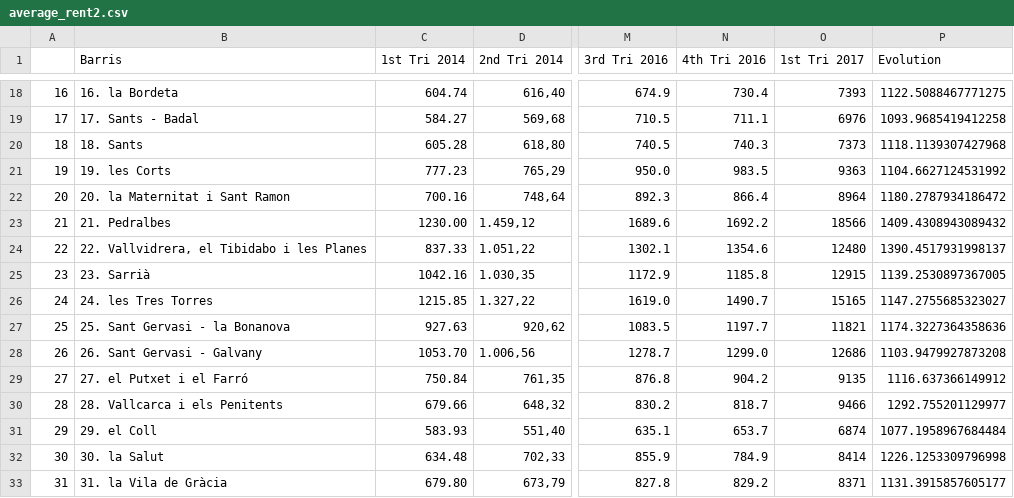
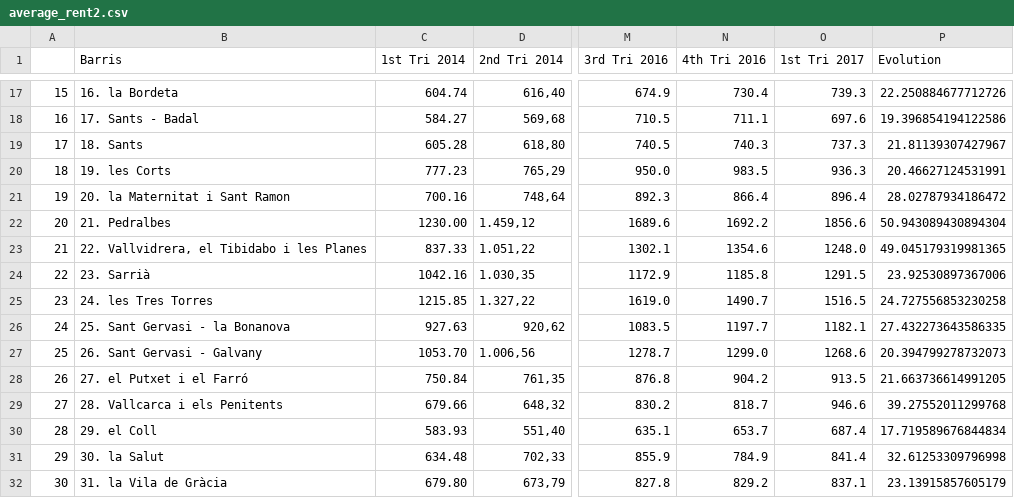
Before and after one commit to albertoseabra/project_github, a CSV file: data/average_rent2.csv, drawn as a sheet; only a part is shown, gaps mark what is left out; addresses are those after the commit; the diff covers the shown part only; the diff names each change by its address in the sheet, - before the commit and + after, or states it on an @@ line.

Commit message:
Folium maps with the evolution from 2014 until 2017

```diff
--- a/data/average_rent2.csv
+++ b/data/average_rent2.csv
@@ column A renumbered from row 2 down @@
-O17 (1st Tri 2017): 7393
+O17 (1st Tri 2017): 739.3
-P17 (Evolution): 1122.5088467771275
+P17 (Evolution): 22.250884677712726
-O18 (1st Tri 2017): 6976
+O18 (1st Tri 2017): 697.6
-P18 (Evolution): 1093.9685419412258
+P18 (Evolution): 19.396854194122586
-O19 (1st Tri 2017): 7373
+O19 (1st Tri 2017): 737.3
-P19 (Evolution): 1118.1139307427968
+P19 (Evolution): 21.81139307427967
-O20 (1st Tri 2017): 9363
+O20 (1st Tri 2017): 936.3
-P20 (Evolution): 1104.6627124531992
+P20 (Evolution): 20.46627124531991
-O21 (1st Tri 2017): 8964
+O21 (1st Tri 2017): 896.4
-P21 (Evolution): 1180.2787934186472
+P21 (Evolution): 28.02787934186472
-O22 (1st Tri 2017): 18566
+O22 (1st Tri 2017): 1856.6
-P22 (Evolution): 1409.4308943089432
+P22 (Evolution): 50.943089430894304
-O23 (1st Tri 2017): 12480
+O23 (1st Tri 2017): 1248.0
-P23 (Evolution): 1390.4517931998137
+P23 (Evolution): 49.045179319981365
-O24 (1st Tri 2017): 12915
+O24 (1st Tri 2017): 1291.5
-P24 (Evolution): 1139.2530897367005
+P24 (Evolution): 23.92530897367006
-O25 (1st Tri 2017): 15165
+O25 (1st Tri 2017): 1516.5
-P25 (Evolution): 1147.2755685323027
+P25 (Evolution): 24.727556853230258
-O26 (1st Tri 2017): 11821
+O26 (1st Tri 2017): 1182.1
-P26 (Evolution): 1174.3227364358636
+P26 (Evolution): 27.432273643586335
-O27 (1st Tri 2017): 12686
+O27 (1st Tri 2017): 1268.6
-P27 (Evolution): 1103.9479927873208
+P27 (Evolution): 20.394799278732073
-O28 (1st Tri 2017): 9135
+O28 (1st Tri 2017): 913.5
-P28 (Evolution): 1116.637366149912
+P28 (Evolution): 21.663736614991205
-O29 (1st Tri 2017): 9466
+O29 (1st Tri 2017): 946.6
-P29 (Evolution): 1292.755201129977
+P29 (Evolution): 39.27552011299768
-O30 (1st Tri 2017): 6874
+O30 (1st Tri 2017): 687.4
-P30 (Evolution): 1077.1958967684484
+P30 (Evolution): 17.719589676844834
-O31 (1st Tri 2017): 8414
+O31 (1st Tri 2017): 841.4
-P31 (Evolution): 1226.1253309796998
+P31 (Evolution): 32.61253309796998
-O32 (1st Tri 2017): 8371
+O32 (1st Tri 2017): 837.1
-P32 (Evolution): 1131.3915857605177
+P32 (Evolution): 23.13915857605179
```
Also changed, not shown: 1 removed row and 108 edited cells elsewhere in this file, 8 other files.
